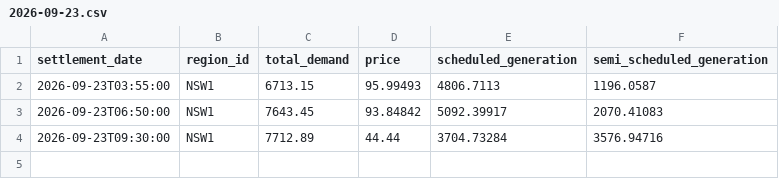
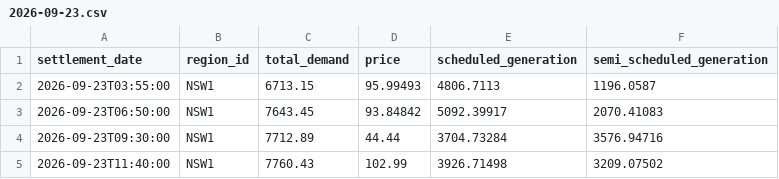
Before and after one commit to arno0b/forecast-platform, a CSV file: data/nsw1/2026-09-23.csv, drawn as a sheet; the diff names each change by its address in the sheet, - before the commit and + after, or states it on an @@ line.

```diff
--- a/data/nsw1/2026-09-23.csv
+++ b/data/nsw1/2026-09-23.csv
+row 5: 2026-09-23T11:40:00 | NSW1 | 7760.43 | 102.99 | 3926.71498 | 3209.07502
```
Also changed, not shown: data/qld1/2026-09-23.csv, data/sa1/2026-09-23.csv, 2 other files.
